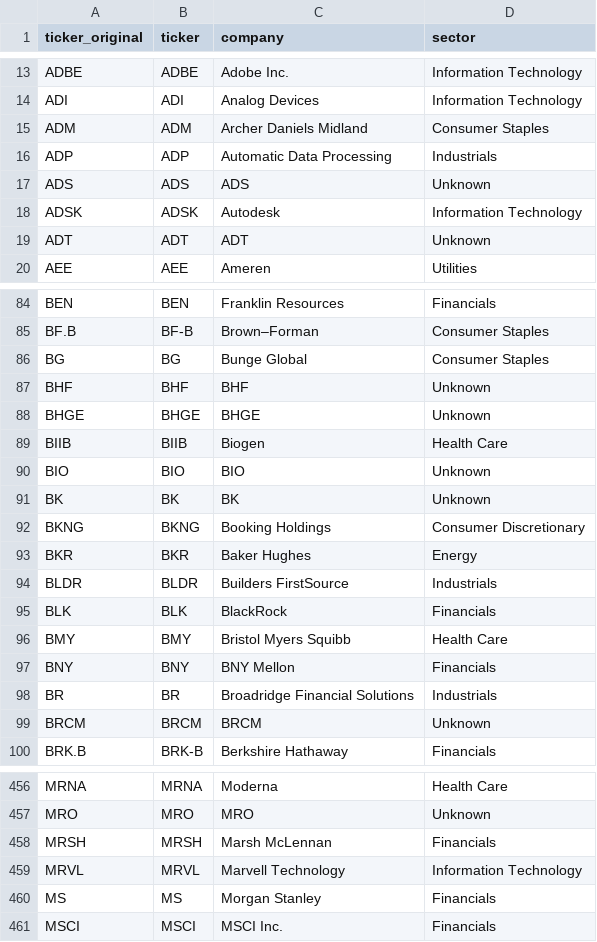
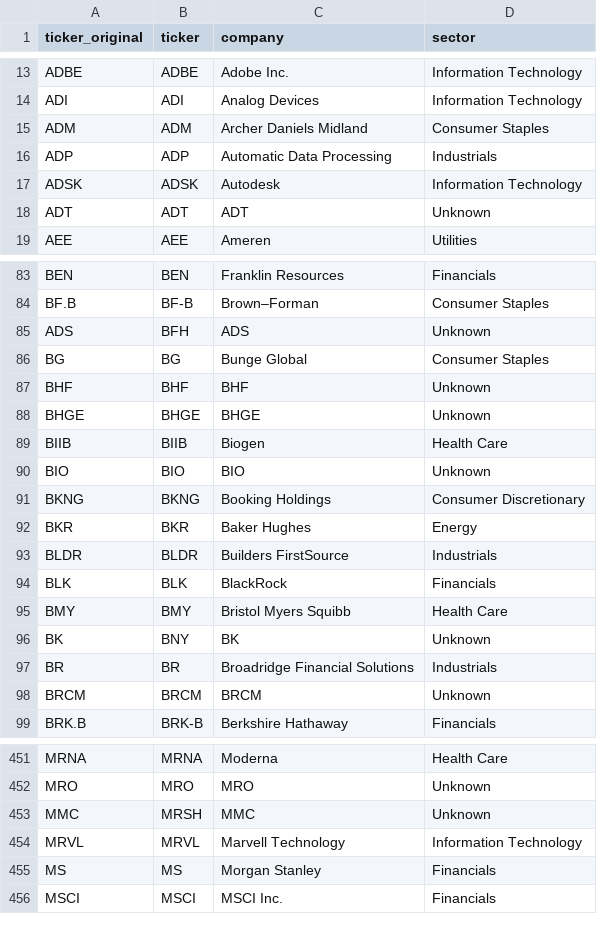
Before and after one commit to som01212/stock_recommend, a CSV file: data/raw/sp500_universe.csv, drawn as a sheet; only a part is shown, gaps mark what is left out; removed rows and columns are numbered as before the commit, all else as after; the diff covers the shown part only; the diff names each change by its address in the sheet, - before the commit and + after, or states it on an @@ line.

```diff
--- a/data/raw/sp500_universe.csv
+++ b/data/raw/sp500_universe.csv
-row 17: ADS | ADS | ADS | Unknown
+row 85: ADS | BFH | ADS | Unknown
-row 91: BK | BK | BK | Unknown
-row 97: BNY | BNY | BNY Mellon | Financials
+row 96: BK | BNY | BK | Unknown
-row 458: MRSH | MRSH | Marsh McLennan | Financials
+row 453: MMC | MRSH | MMC | Unknown
```
Also changed, not shown: 1 added row, 6 removed rows and 3 edited cells elsewhere in this file, data/processed/coverage_df.csv, data/processed/final_missing_df.csv, 15 other files.
